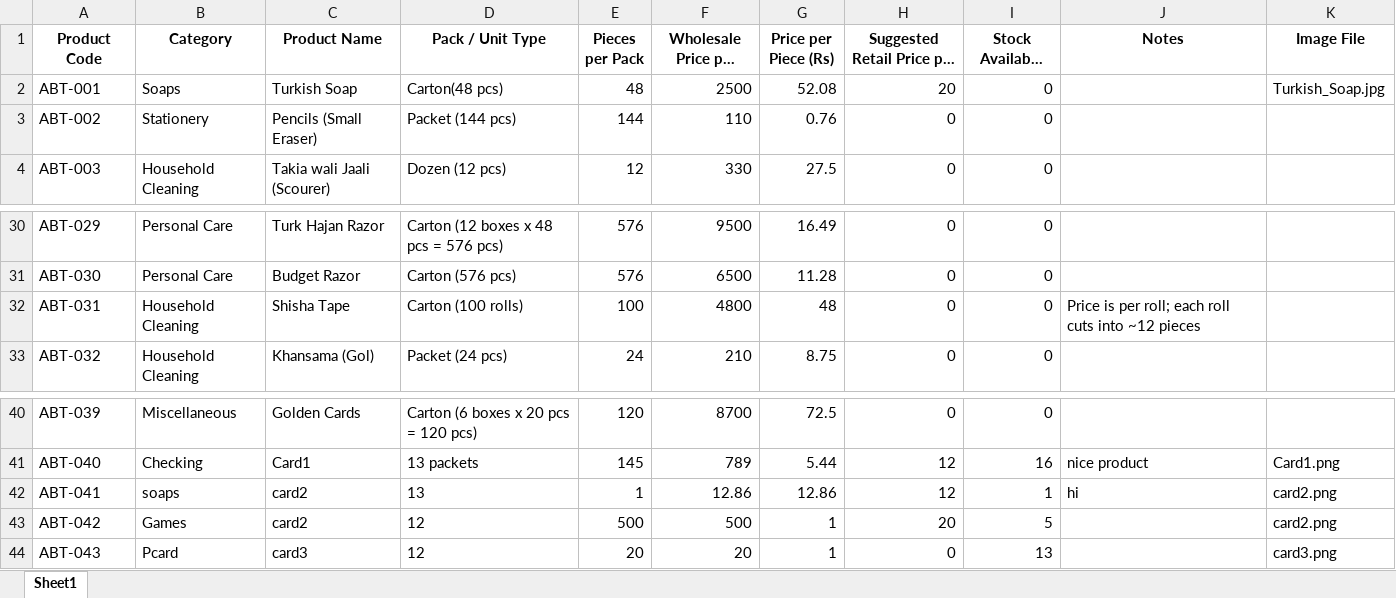
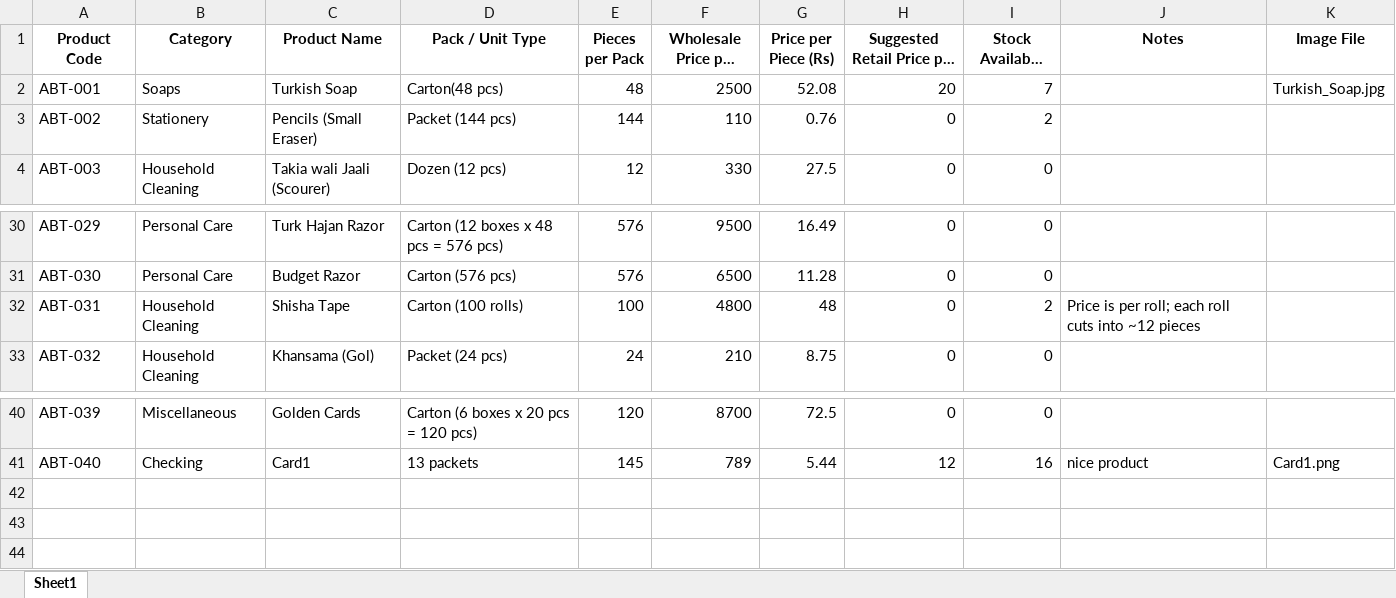
Before and after one commit to Ncoder3/Pakwholesaleworkers, an Excel workbook: data/products.xlsx, sheet Sheet1, drawn as a sheet; only a part is shown, gaps mark what is left out; long unchanged cells end in …; values as stored, in another font and other column widths than the file's, no borders; the diff names each change by its address in the sheet, - before the commit and + after, or states it on an @@ line.

```diff
--- a/data/products.xlsx (sheet Sheet1)
+++ b/data/products.xlsx (sheet Sheet1)
-I2 (Stock Available (Packs)): 0
+I2 (Stock Available (Packs)): 7
-I3 (Stock Available (Packs)): 0
+I3 (Stock Available (Packs)): 2
-I32 (Stock Available (Packs)): 0
+I32 (Stock Available (Packs)): 2
-row 42: ABT-041 | soaps | card2 | 13 | 1 | 12.86 | 12.86 | 12 | 1 | hi | card2.png
-row 43: ABT-042 | Games | card2 | 12 | 500 | 500 | 1 | 20 | 5 |  | card2.png
-row 44: ABT-043 | Pcard | card3 | 12 | 20 | 20 | 1 | 0 | 13 |  | card3.png
```
Also changed, not shown: 8 other files.
